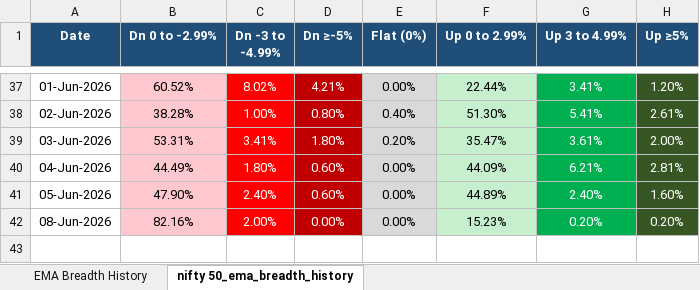
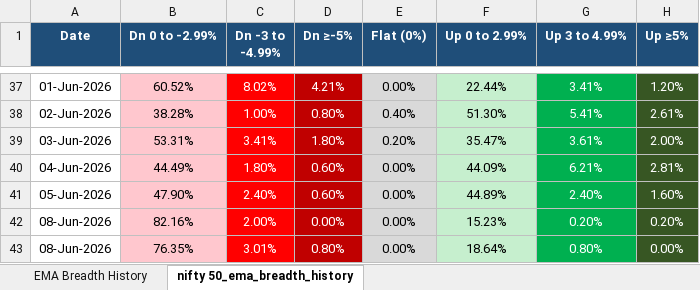
Before and after one commit to nikunj2021/EMA-Screener-, an Excel workbook: Report/EMAReport/nifty_500_ema_breadth_history.xlsx, sheet nifty 50_ema_breadth_history, drawn as a sheet; only a part is shown, gaps mark what is left out; values as stored, in another font and other column widths than the file's, no borders; the diff names each change by its address in the sheet, - before the commit and + after, or states it on an @@ line.

```diff
--- a/Report/EMAReport/nifty_500_ema_breadth_history.xlsx (sheet nifty 50_ema_breadth_history)
+++ b/Report/EMAReport/nifty_500_ema_breadth_history.xlsx (sheet nifty 50_ema_breadth_history)
+row 43: 08-Jun-2026 | 76.35% | 3.01% | 0.80% | 0.00% | 18.64% | 0.80% | 0.00%
```
Also changed, not shown: sheet EMA Breadth History, Report/EMAReport/Micro_250_ema_breadth.xlsx, Report/EMAReport/Micro_250_ema_breadth_history.xlsx, 4 other files.
